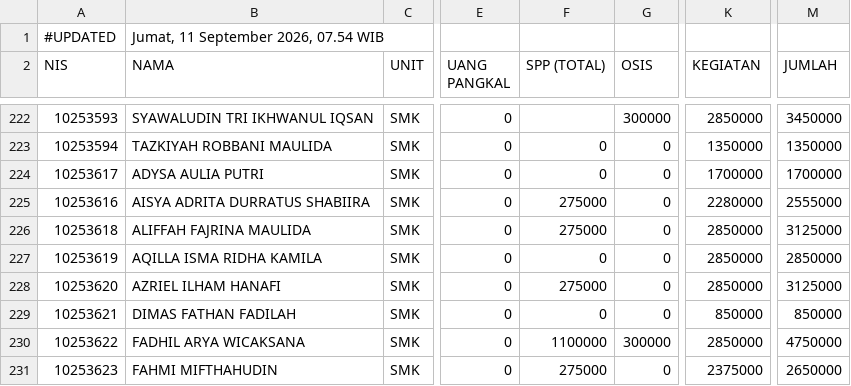
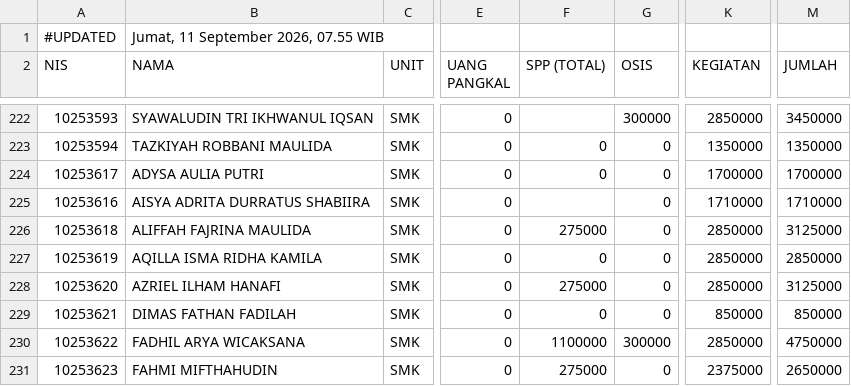
Before and after one commit to yayasanambadar/info-keuangan, a CSV file: data.csv, drawn as a sheet; only a part is shown, gaps mark what is left out; the diff names each change by its address in the sheet, - before the commit and + after, or states it on an @@ line.

Commit message:
Update data tagihan siswa — 11/9/2026, 07.55.22

```diff
--- a/data.csv
+++ b/data.csv
-B1 (NAMA): Jumat, 11 September 2026, 07.54 WIB
+B1 (NAMA): Jumat, 11 September 2026, 07.55 WIB
-F225 (SPP (TOTAL)): 275000
+F225 (SPP (TOTAL)): (empty)
-K225 (KEGIATAN): 2280000
+K225 (KEGIATAN): 1710000
-M225 (JUMLAH): 2555000
+M225 (JUMLAH): 1710000
```
